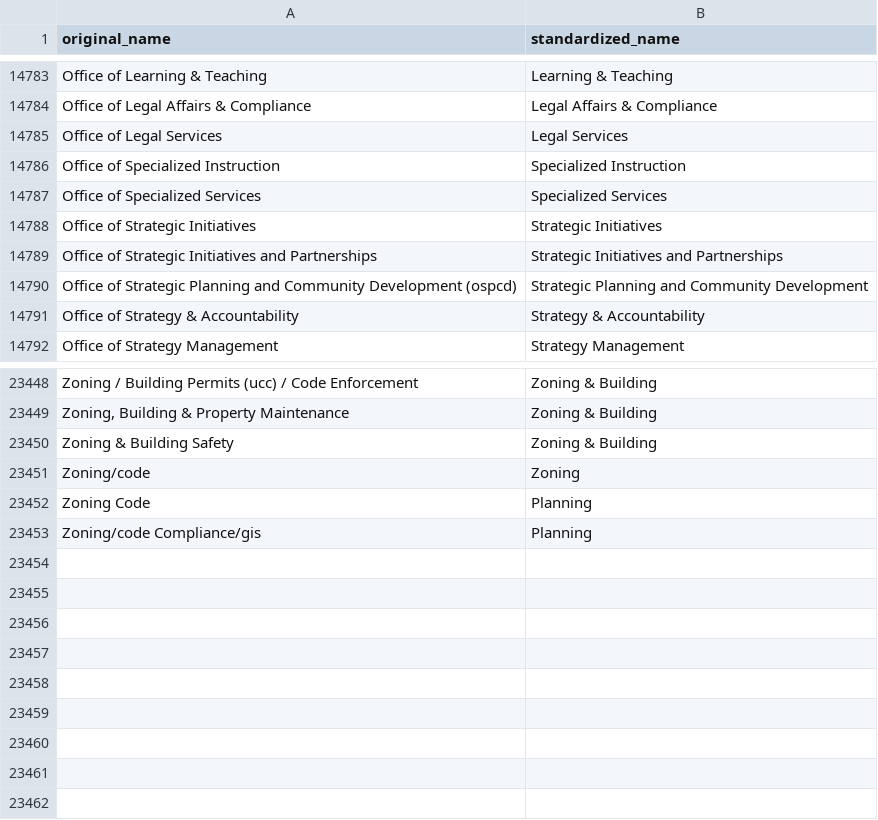
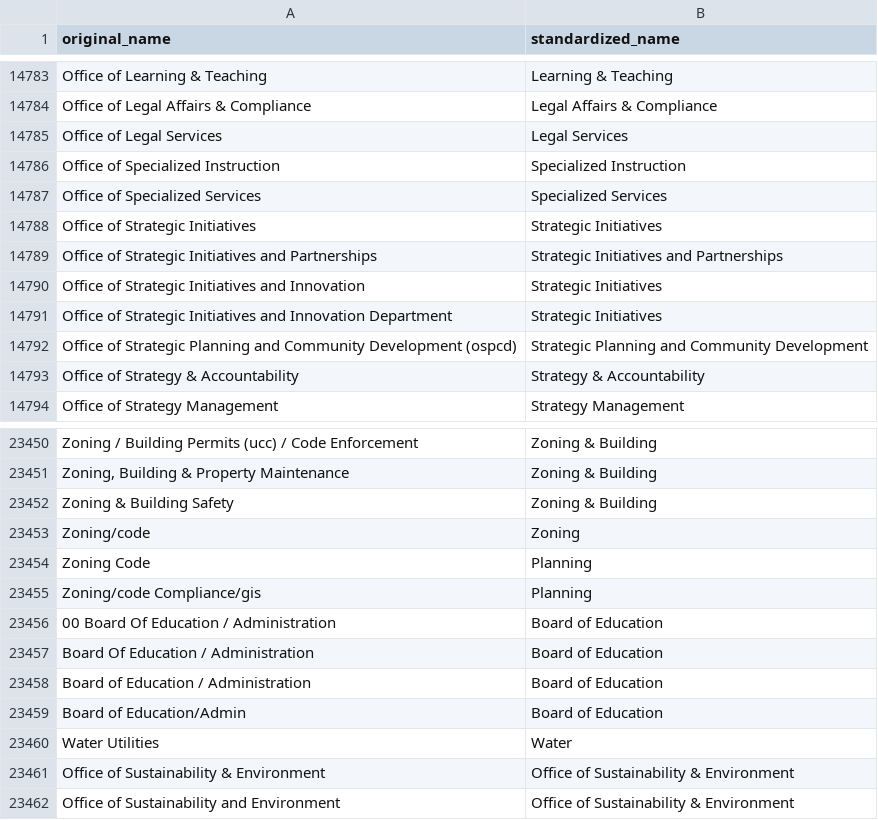
Before and after one commit to RicardoNunes2000/HumanMint, a CSV file: src/humanmint/data/original/department_mappings_list.csv, drawn as a sheet; only a part is shown, gaps mark what is left out; the diff names each change by its address in the sheet, - before the commit and + after, or states it on an @@ line.

Commit message:
Expand API reference and update department mappings
README.md was extensively updated to document all modules and functions, add address and organization normalization, and clarify examples. Department mappings were expanded in CSV and JSON data files, and department matching logic was improved for better fuzzy matching. Version bumped to 0.1.2. Added comprehensive API reference tests in unittests/test_api_reference.py.

```diff
--- a/src/humanmint/data/original/department_mappings_list.csv
+++ b/src/humanmint/data/original/department_mappings_list.csv
+row 14790: Office of Strategic Initiatives and Innovation | Strategic Initiatives
+row 14791: Office of Strategic Initiatives and Innovation Department | Strategic Initiatives
+row 23456: 00 Board Of Education / Administration | Board of Education
+row 23457: Board Of Education / Administration | Board of Education
+row 23458: Board of Education / Administration | Board of Education
+row 23459: Board of Education/Admin | Board of Education
+row 23460: Water Utilities | Water
+row 23461: Office of Sustainability & Environment | Office of Sustainability & Environment
+row 23462: Office of Sustainability and Environment | Office of Sustainability & Environment
```
Also changed, not shown: 13 other files.
